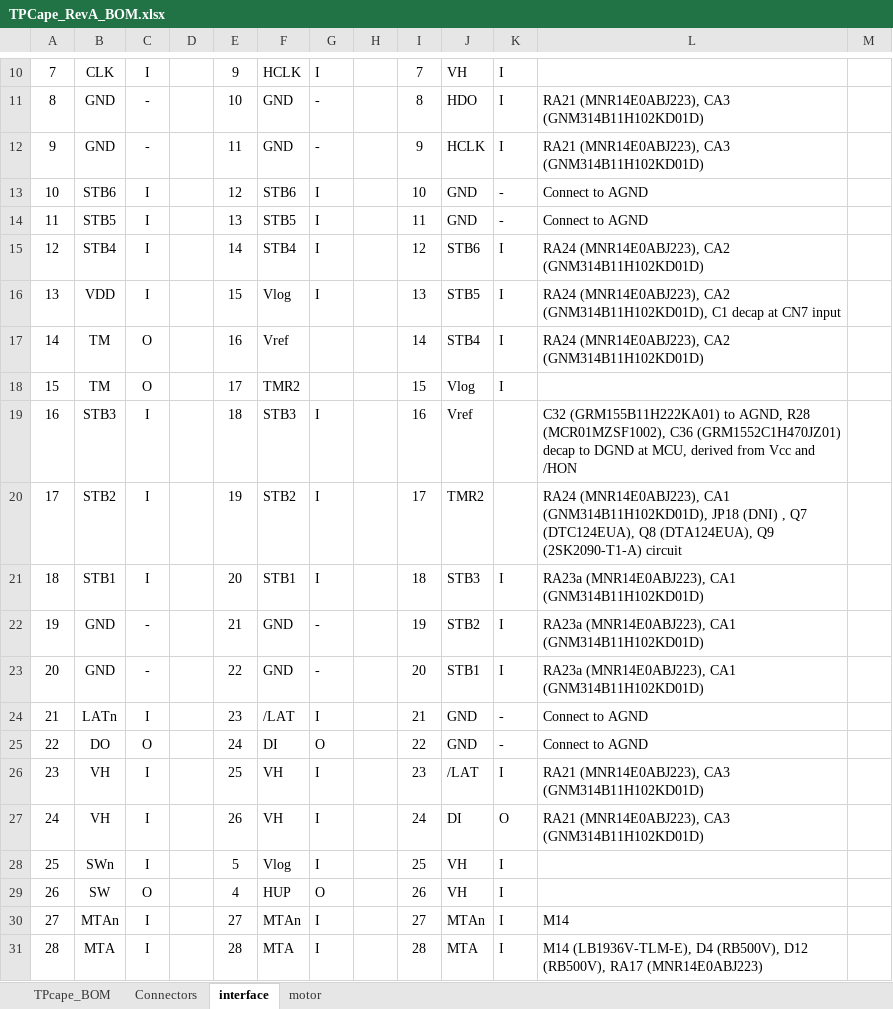
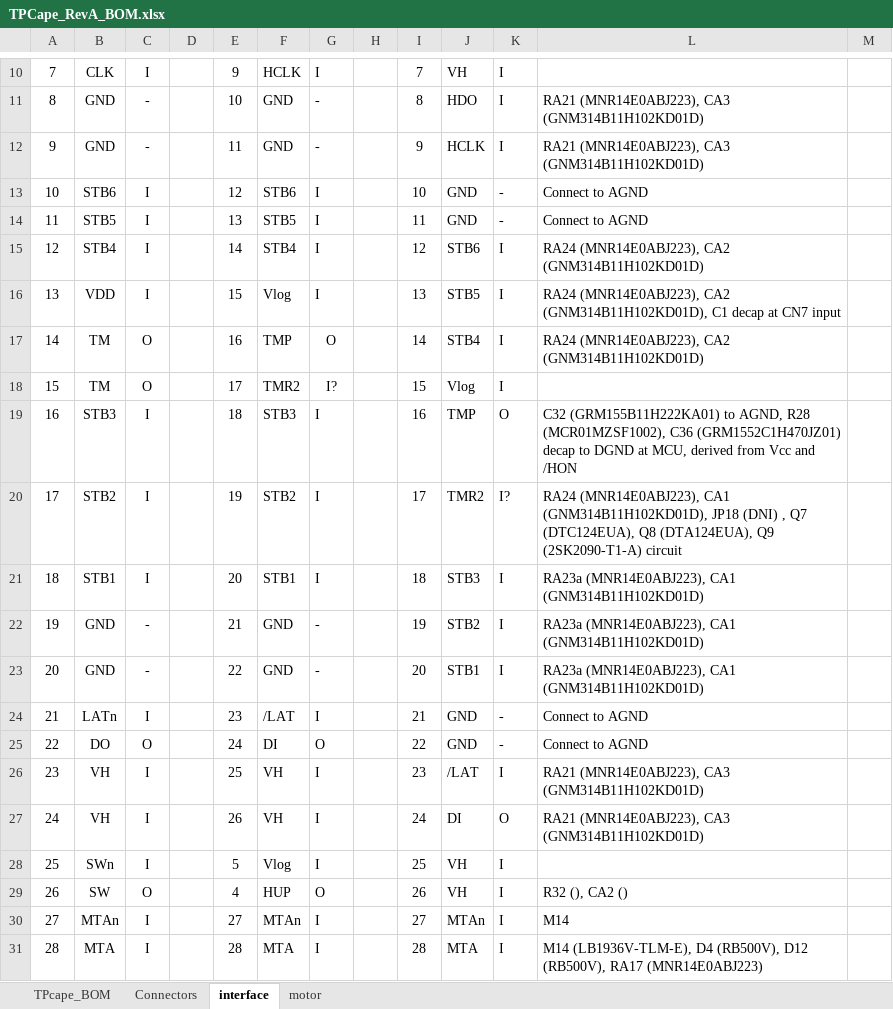
Before and after one commit to cheehieu/thermal-printer, an Excel workbook: docs/TPCape_RevA_BOM.xlsx, sheet interface, drawn as a sheet; only a part is shown, gaps mark what is left out; values as stored, in another font and other column widths than the file's, no borders; the diff names each change by its address in the sheet, - before the commit and + after, or states it on an @@ line.

```diff
--- a/docs/TPCape_RevA_BOM.xlsx (sheet interface)
+++ b/docs/TPCape_RevA_BOM.xlsx (sheet interface)
-F17: Vref
+F17: TMP
-G17: (empty)
+G17: O
-G18: (empty)
+G18: I?
-J19: Vref
+J19: TMP
-K19: (empty)
+K19: O
-K20: (empty)
+K20: I?
-L29: (empty)
+L29: R32 (), CA2 ()
```
Also changed, not shown: sheet TPcape_BOM, 2 other files.
